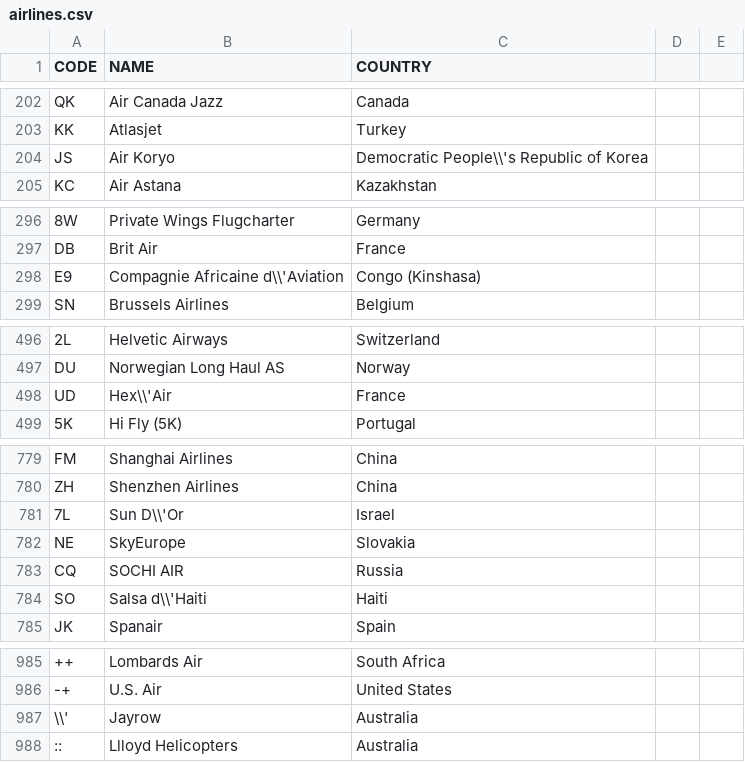
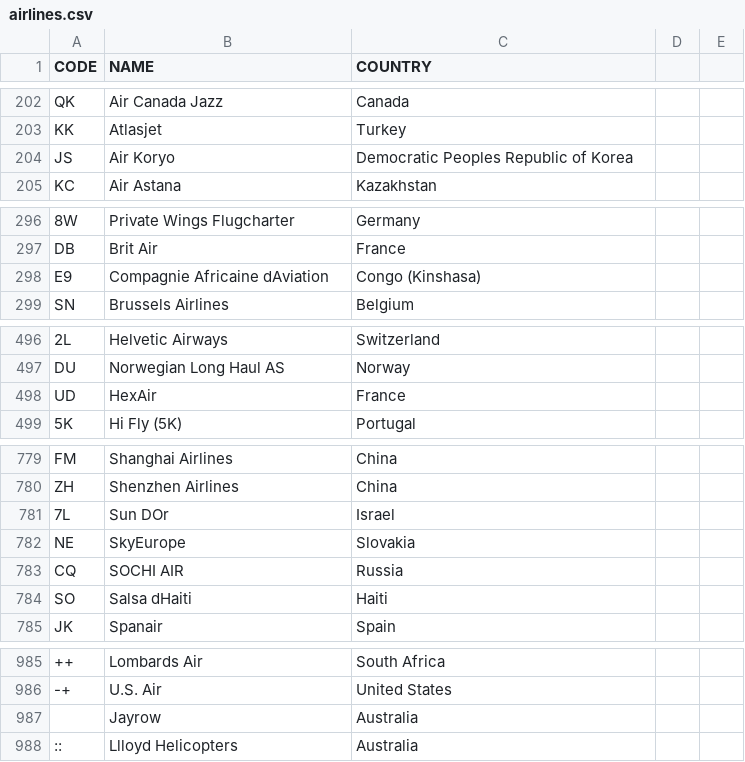
Before and after one commit to jenzuffer/DB_exam_projects, a CSV file: neo4jBackend/src/main/resources/airlines.csv, drawn as a sheet; only a part is shown, gaps mark what is left out; the diff covers the shown part only; the diff names each change by its address in the sheet, - before the commit and + after, or states it on an @@ line.

Commit message:
retelser

```diff
--- a/neo4jBackend/src/main/resources/airlines.csv
+++ b/neo4jBackend/src/main/resources/airlines.csv
-C204 (COUNTRY): Democratic People\\'s Republic of Korea
+C204 (COUNTRY): Democratic Peoples Republic of Korea
-B298 (NAME): Compagnie Africaine d\\'Aviation
+B298 (NAME): Compagnie Africaine dAviation
-B498 (NAME): Hex\\'Air
+B498 (NAME): HexAir
-B781 (NAME): Sun D\\'Or
+B781 (NAME): Sun DOr
-B784 (NAME): Salsa d\\'Haiti
+B784 (NAME): Salsa dHaiti
-A987 (CODE): \\'
+A987 (CODE): (empty)
```
Also changed, not shown: 1 edited cell elsewhere in this file.
